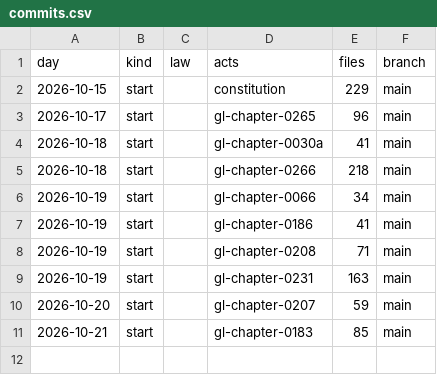
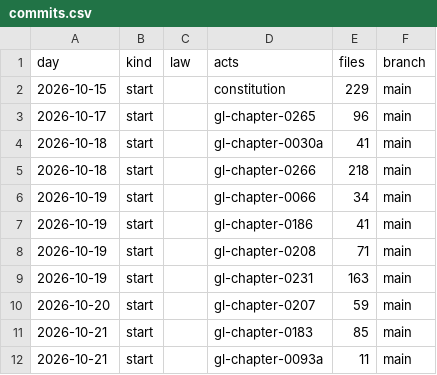
Before and after one commit to lexifina/united-states-massachusetts-law, a CSV file: data/commits.csv, drawn as a sheet.

Commit message:
Documentation, tables, tools and REPRODUCE.md
Appended 1 commits to 788b1c849066; corpus sha256 15174b2125bc3a005dd28f3d70926fd0377eb34ee0261f3ebf3394db8c974d55, data retrieved 2026-11-10.

```diff
--- a/data/commits.csv
+++ b/data/commits.csv
@@ -11 +11,2 @@ day,kind,law,acts,files,branch
 2026-10-21,start,,gl-chapter-0183,85,main
+2026-10-21,start,,gl-chapter-0093a,11,main
```
Also changed, not shown: 15 other files.
